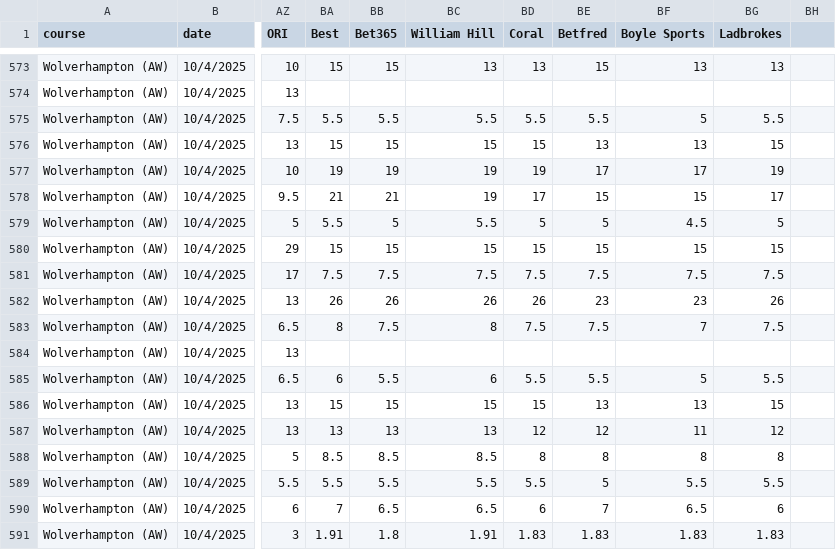
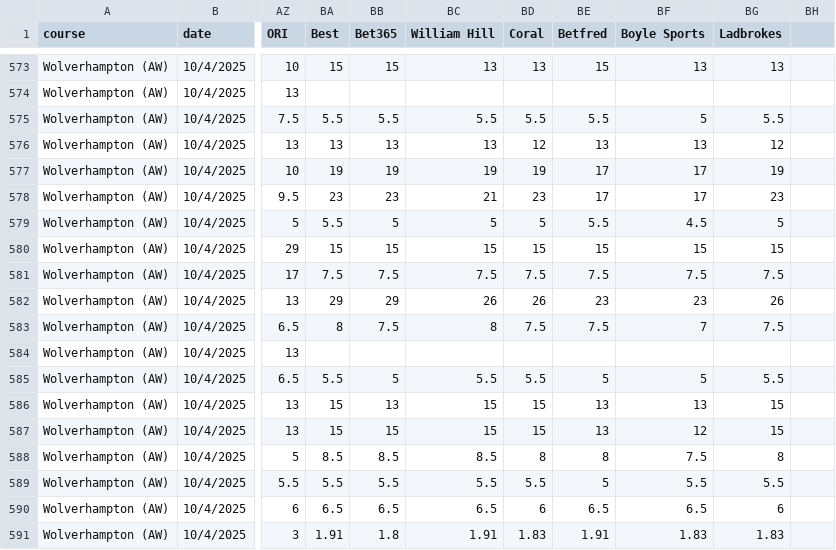
Before and after one commit to ukhorse888uk/dashboard, a CSV file: csv/racecard2.csv, drawn as a sheet; only a part is shown, gaps mark what is left out; the diff covers the shown part only; the diff names each change by its address in the sheet, - before the commit and + after, or states it on an @@ line.

```diff
--- a/csv/racecard2.csv
+++ b/csv/racecard2.csv
-BA576 (Best): 15
+BA576 (Best): 13
-BB576 (Bet365): 15
+BB576 (Bet365): 13
-BC576 (William Hill): 15
+BC576 (William Hill): 13
-BD576 (Coral): 15
+BD576 (Coral): 12
-BG576 (Ladbrokes): 15
+BG576 (Ladbrokes): 12
-BA578 (Best): 21
+BA578 (Best): 23
-BB578 (Bet365): 21
+BB578 (Bet365): 23
-BC578 (William Hill): 19
+BC578 (William Hill): 21
-BD578 (Coral): 17
+BD578 (Coral): 23
-BE578 (Betfred): 15
+BE578 (Betfred): 17
-BF578 (Boyle Sports): 15
+BF578 (Boyle Sports): 17
-BG578 (Ladbrokes): 17
+BG578 (Ladbrokes): 23
-BC579 (William Hill): 5.5
+BC579 (William Hill): 5
-BE579 (Betfred): 5
+BE579 (Betfred): 5.5
-BA582 (Best): 26
+BA582 (Best): 29
-BB582 (Bet365): 26
+BB582 (Bet365): 29
-BA585 (Best): 6
+BA585 (Best): 5.5
-BB585 (Bet365): 5.5
+BB585 (Bet365): 5
-BC585 (William Hill): 6
+BC585 (William Hill): 5.5
-BE585 (Betfred): 5.5
+BE585 (Betfred): 5
-BB586 (Bet365): 15
+BB586 (Bet365): 13
-BA587 (Best): 13
+BA587 (Best): 15
-BB587 (Bet365): 13
+BB587 (Bet365): 15
-BC587 (William Hill): 13
+BC587 (William Hill): 15
-BD587 (Coral): 12
+BD587 (Coral): 15
-BE587 (Betfred): 12
+BE587 (Betfred): 13
-BF587 (Boyle Sports): 11
+BF587 (Boyle Sports): 12
-BG587 (Ladbrokes): 12
+BG587 (Ladbrokes): 15
-BF588 (Boyle Sports): 8
+BF588 (Boyle Sports): 7.5
-BA590 (Best): 7
+BA590 (Best): 6.5
-BE590 (Betfred): 7
+BE590 (Betfred): 6.5
-BE591 (Betfred): 1.83
+BE591 (Betfred): 1.91
```
Also changed, not shown: 47 edited cells elsewhere in this file, csv/dropodds.csv.
